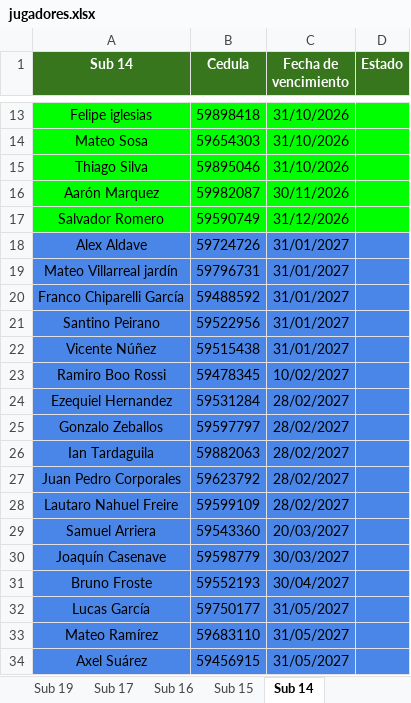
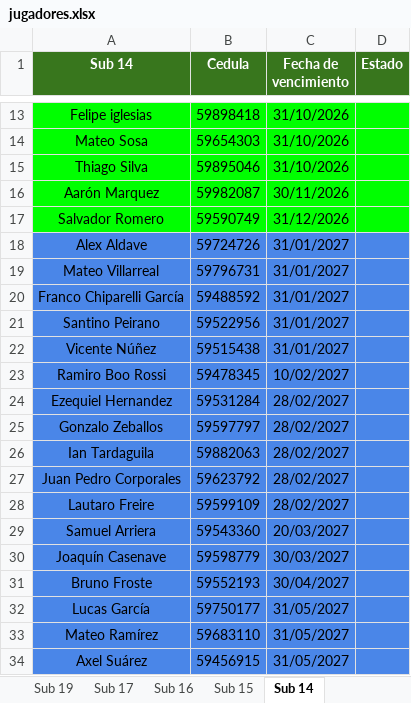
Before and after one commit to racingvideo/control-fichas, an Excel workbook: public/jugadores.xlsx, sheet Sub 14, drawn as a sheet; only a part is shown, gaps mark what is left out; values as stored, in another font and other column widths than the file's, no borders; the diff names each change by its address in the sheet, - before the commit and + after, or states it on an @@ line.

```diff
--- a/public/jugadores.xlsx (sheet Sub 14)
+++ b/public/jugadores.xlsx (sheet Sub 14)
-A19 (Sub 14): Mateo Villarreal jardín
+A19 (Sub 14): Mateo Villarreal
-A28 (Sub 14): Lautaro Nahuel Freire
+A28 (Sub 14): Lautaro Freire
```
Also changed, not shown: sheet Sub 19, sheet Tercera Division, sheet Sub 16, sheet Sub 15.
